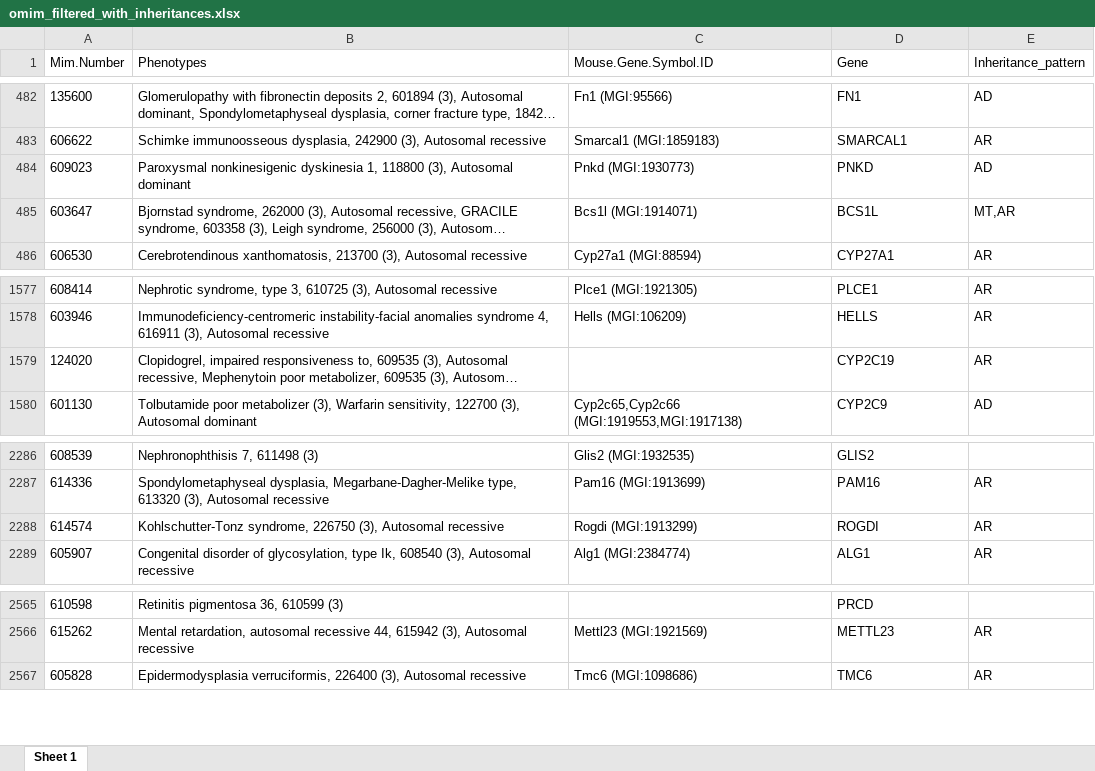
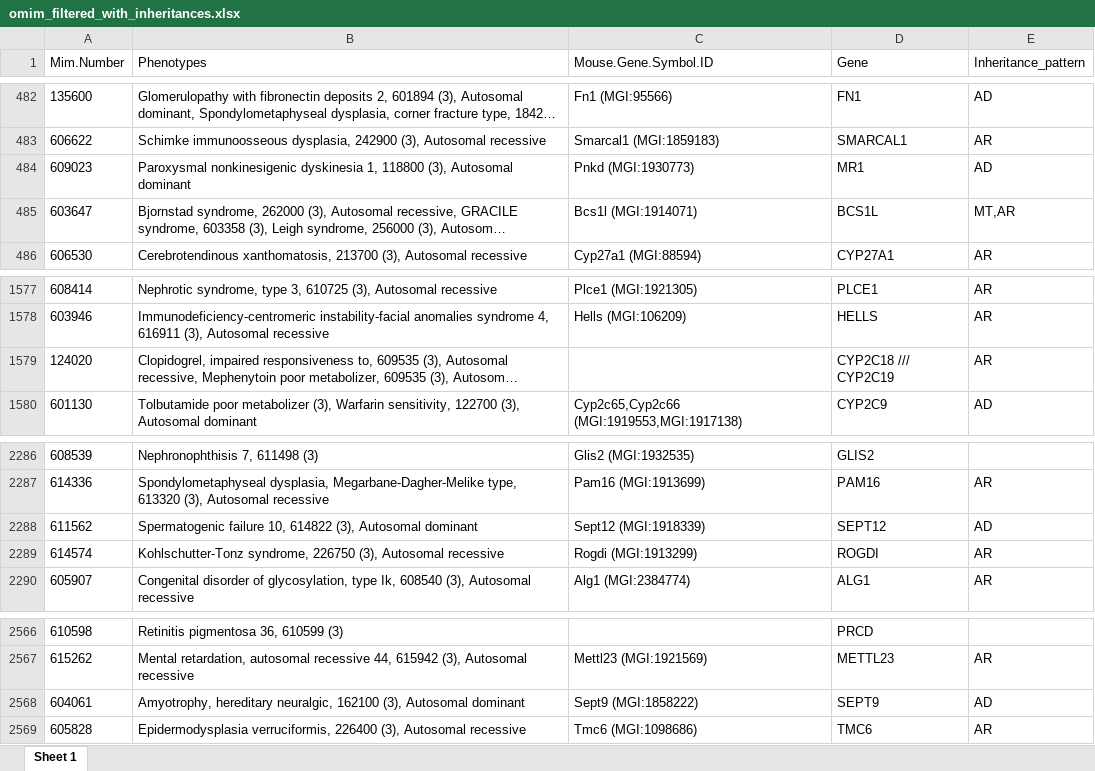
Before and after one commit to RubyDawes/Constraint_Project, an Excel workbook: output/spreadsheets/omim_filtered_with_inheritances.xlsx, sheet Sheet 1, drawn as a sheet; only a part is shown, gaps mark what is left out; long unchanged cells end in …; values as stored, in another font and other column widths than the file's, no borders; the diff names each change by its address in the sheet, - before the commit and + after, or states it on an @@ line.

```diff
--- a/output/spreadsheets/omim_filtered_with_inheritances.xlsx (sheet Sheet 1)
+++ b/output/spreadsheets/omim_filtered_with_inheritances.xlsx (sheet Sheet 1)
-D484 (Gene): PNKD
+D484 (Gene): MR1
-D1579 (Gene): CYP2C19
+D1579 (Gene): CYP2C18 /// CYP2C19
+row 2288: 611562 | Spermatogenic failure 10, 614822 (3), Autosomal dominant | Sept12 (MGI:1918339) | SEPT12 | AD
+row 2568: 604061 | Amyotrophy, hereditary neuralgic, 162100 (3), Autosomal dominant | Sept9 (MGI:1858222) | SEPT9 | AD
```
Also changed, not shown: 52 other files.
